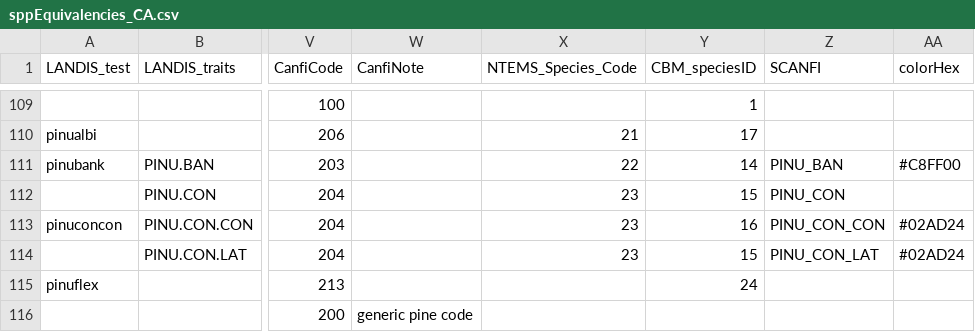
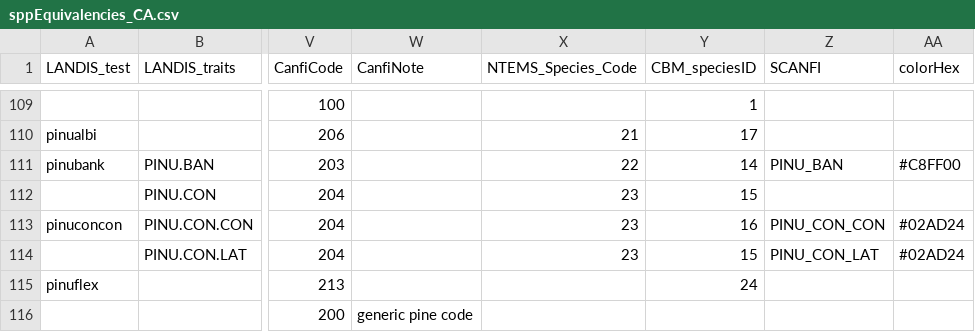
Before and after one commit to PredictiveEcology/LandR, a CSV file: data-raw/sppEquivalencies_CA.csv, drawn as a sheet; only a part is shown, gaps mark what is left out; the diff names each change by its address in the sheet, - before the commit and + after, or states it on an @@ line.

Commit message:
removed PINU_CON from SCANFI column

```diff
--- a/data-raw/sppEquivalencies_CA.csv
+++ b/data-raw/sppEquivalencies_CA.csv
-Z112 (SCANFI): PINU_CON
+Z112 (SCANFI): (empty)
```
Also changed, not shown: 1 other file.
